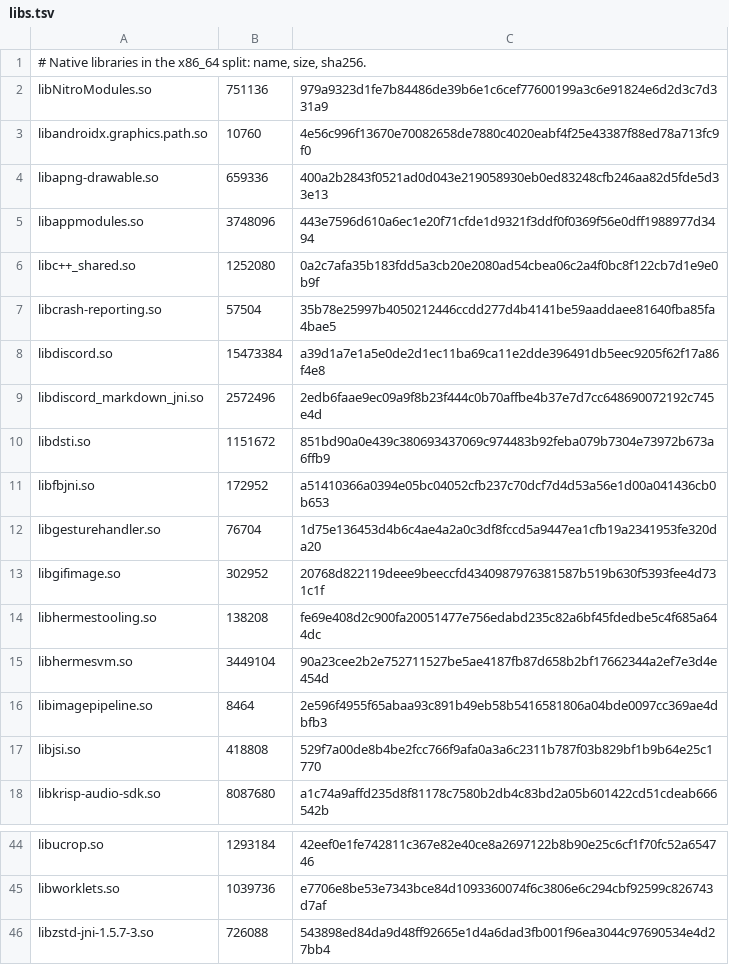
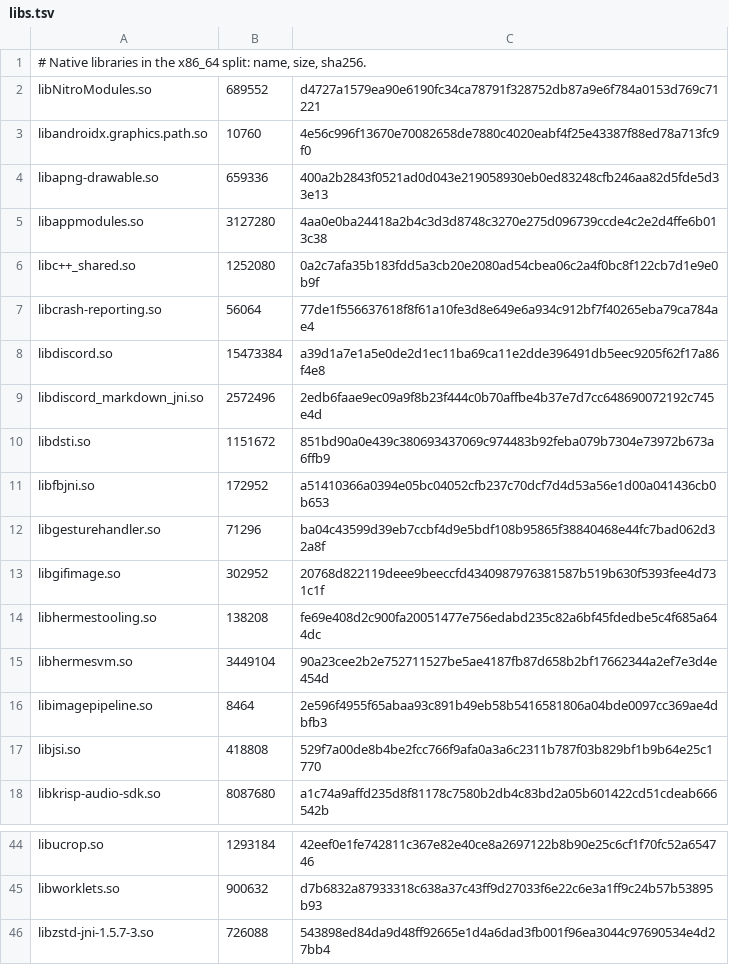
Before and after one commit to superempyrean/phoenix-tracker, a TSV file: latest/abi/x86_64/libs.tsv, drawn as a sheet; only a part is shown, gaps mark what is left out; the diff covers the shown part only; the diff names each change by its address in the sheet, - before the commit and + after, or states it on an @@ line.

```diff
--- a/latest/abi/x86_64/libs.tsv
+++ b/latest/abi/x86_64/libs.tsv
-B2: 751136
+B2: 689552
-C2: 979a9323d1fe7b84486de39b6e1c6cef77600199a3c6e91824e6d2d3c7d331a9
+C2: d4727a1579ea90e6190fc34ca78791f328752db87a9e6f784a0153d769c71221
-B5: 3748096
+B5: 3127280
-C5: 443e7596d610a6ec1e20f71cfde1d9321f3ddf0f0369f56e0dff1988977d3494
+C5: 4aa0e0ba24418a2b4c3d3d8748c3270e275d096739ccde4c2e2d4ffe6b013c38
-B7: 57504
+B7: 56064
-C7: 35b78e25997b4050212446ccdd277d4b4141be59aaddaee81640fba85fa4bae5
+C7: 77de1f556637618f8f61a10fe3d8e649e6a934c912bf7f40265eba79ca784ae4
-B12: 76704
+B12: 71296
-C12: 1d75e136453d4b6c4ae4a2a0c3df8fccd5a9447ea1cfb19a2341953fe320da20
+C12: ba04c43599d39eb7ccbf4d9e5bdf108b95865f38840468e44fc7bad062d32a8f
-B45: 1039736
+B45: 900632
-C45: e7706e8be53e7343bce84d1093360074f6c3806e6c294cbf92599c826743d7af
+C45: d7b6832a87933318c638a37c43ff9d27033f6e22c6e3a1ff9c24b57b53895b93
```
Also changed, not shown: 32 edited cells elsewhere in this file, latest/abi/arm64-v8a/libs.tsv, latest/atoms.tsv, 15 other files.
